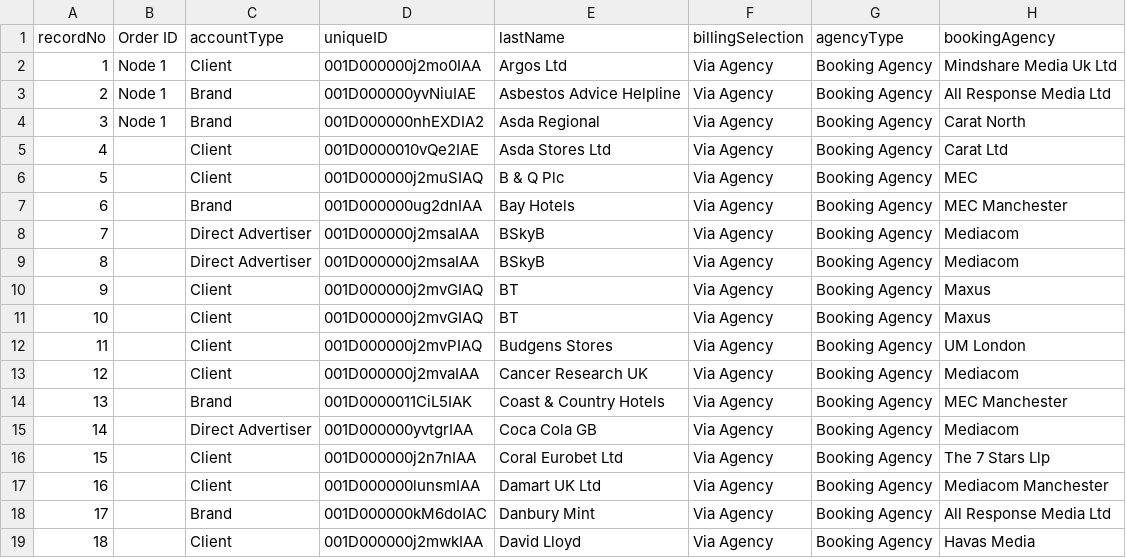
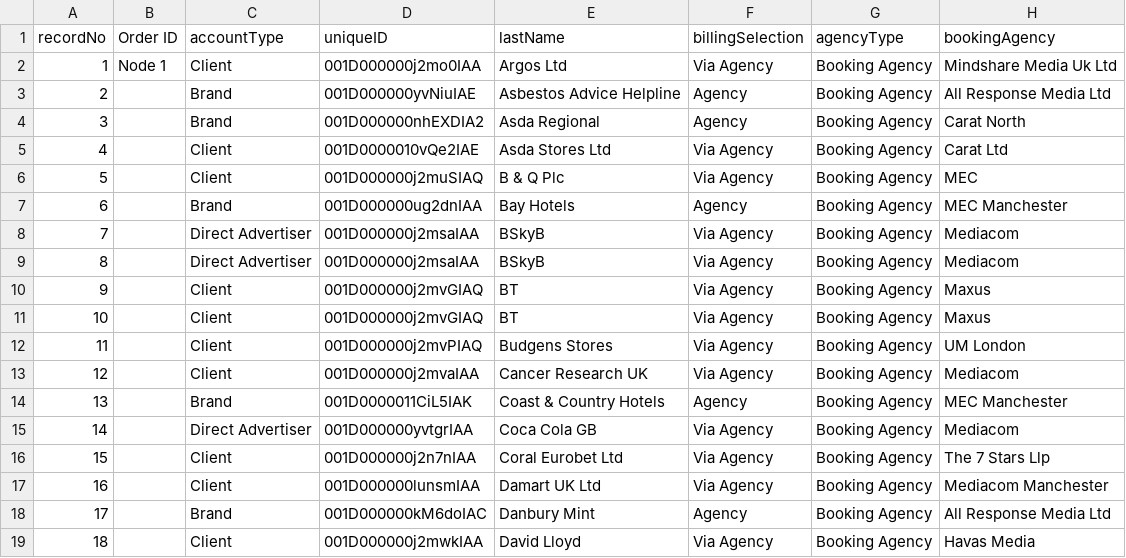
Before and after one commit to skuncha/dailyMailTests, a CSV file: dailyMailDisplay/src/main/resources/datamigration.csv, drawn as a sheet; only a part is shown; the diff names each change by its address in the sheet, - before the commit and + after, or states it on an @@ line.

Commit message:
update

```diff
--- a/dailyMailDisplay/src/main/resources/datamigration.csv
+++ b/dailyMailDisplay/src/main/resources/datamigration.csv
-B3:B4 (Order ID): Node 1
+B3:B4 (Order ID): (empty)
-F3:F4 (billingSelection): Via Agency
+F3:F4 (billingSelection): Agency
-F7 (billingSelection): Via Agency
+F7 (billingSelection): Agency
-F14 (billingSelection): Via Agency
+F14 (billingSelection): Agency
-F18 (billingSelection): Via Agency
+F18 (billingSelection): Agency
```
